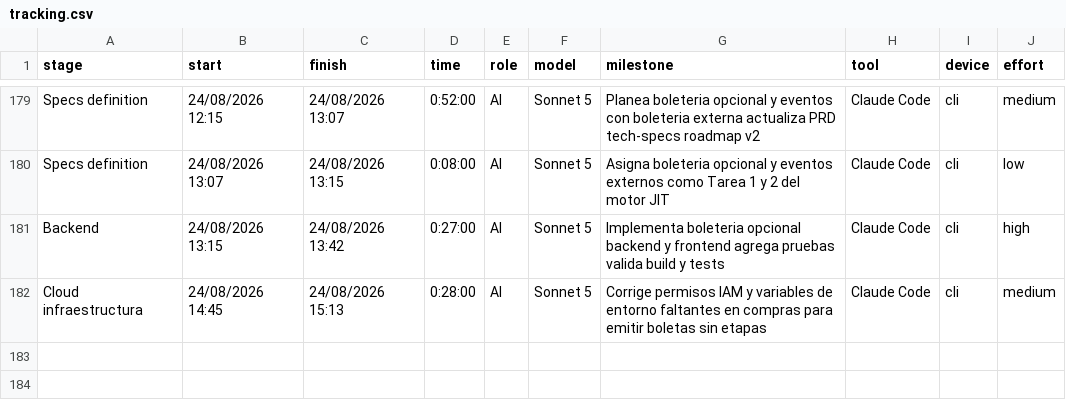
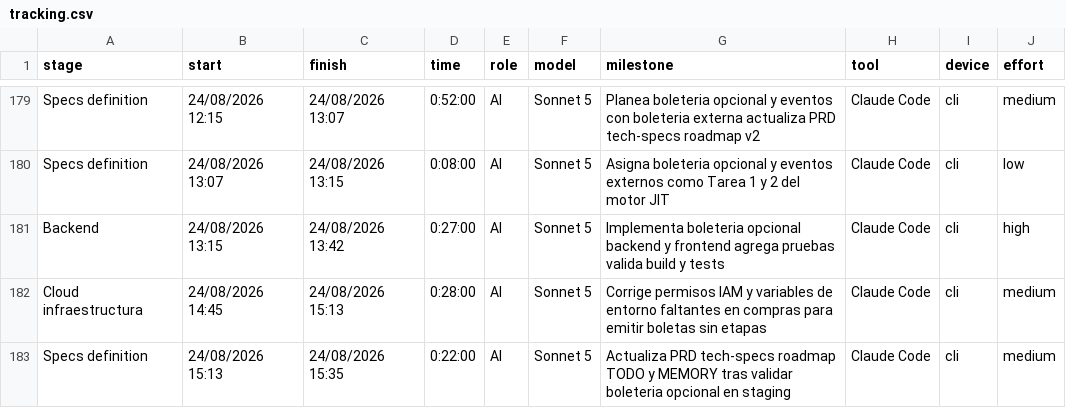
Before and after one commit to ocastelblanco/agora-letiende, a CSV file: docs/tracking.csv, drawn as a sheet; only a part is shown, gaps mark what is left out; the diff names each change by its address in the sheet, - before the commit and + after, or states it on an @@ line.

```diff
--- a/docs/tracking.csv
+++ b/docs/tracking.csv
+row 183: Specs definition | 24/08/2026 15:13 | 24/08/2026 15:35 | 0:22:00 | AI | Sonnet 5 | Actualiza PRD tech-specs roadmap TODO y MEMORY tras validar boleteria opcional en staging | Claude Code | cli | medium
```
Also changed, not shown: 4 other files.
